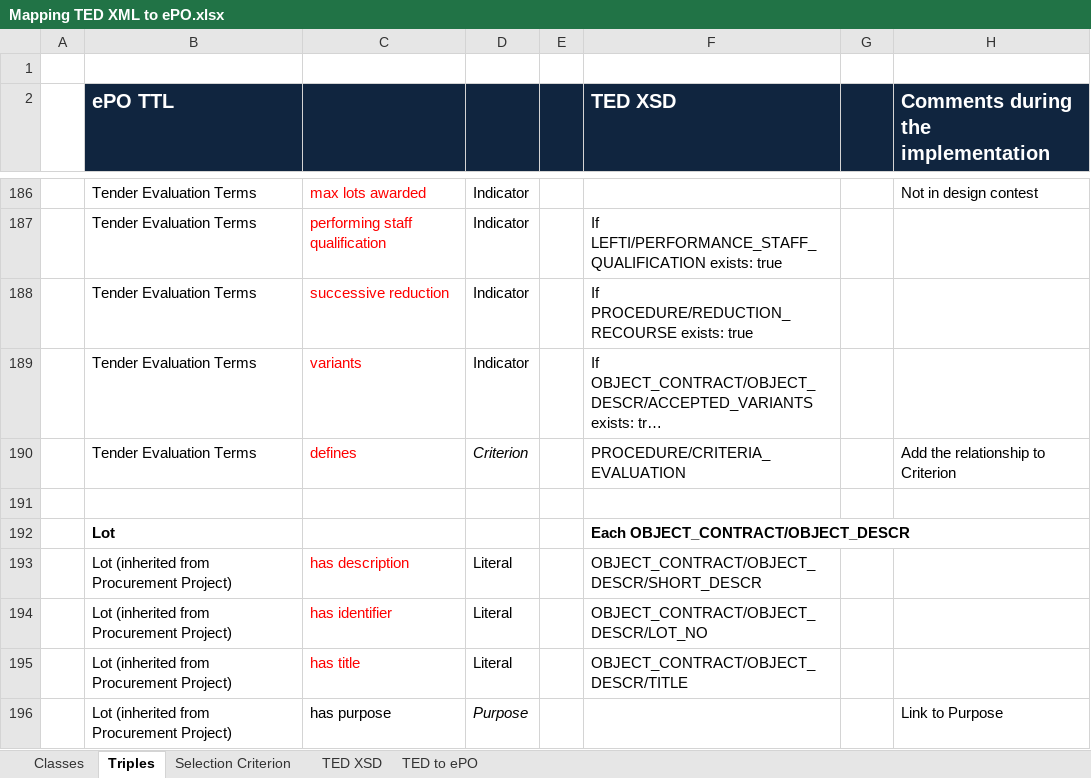
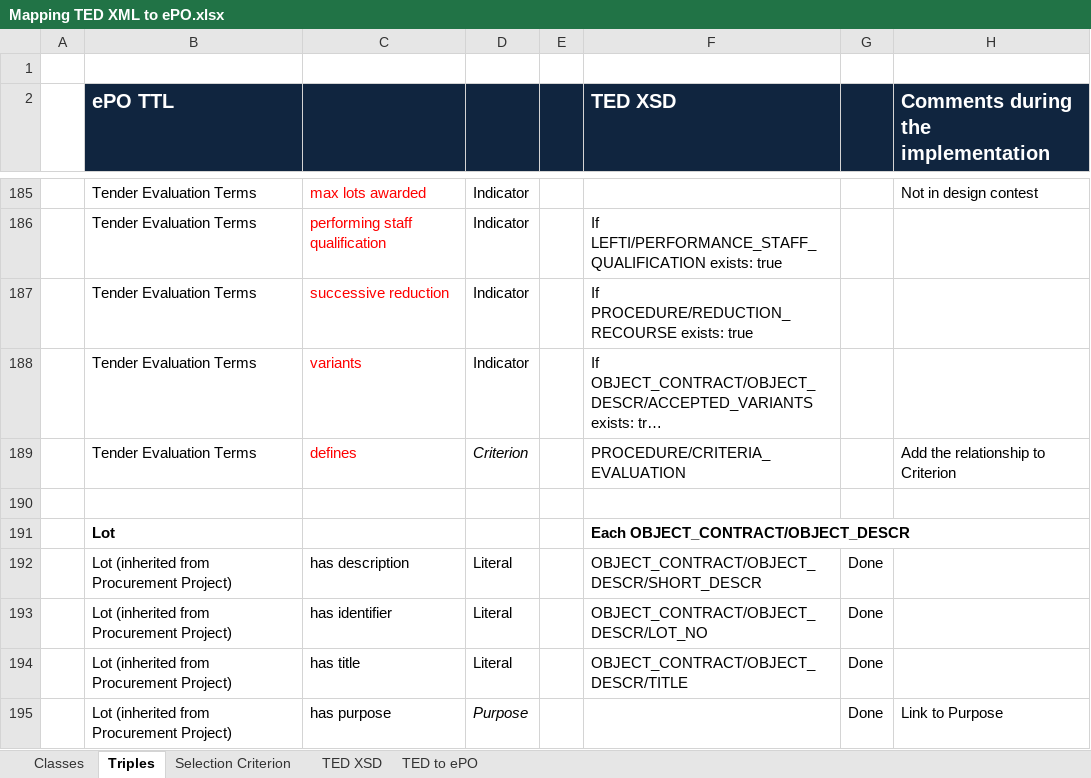
Before and after one commit to eProcurement-everis/ePO, an Excel workbook: 05_Implementation/PoC/Mapping TED XML to ePO.xlsx, sheet Triples, drawn as a sheet; only a part is shown, gaps mark what is left out; long unchanged cells end in …; values as stored, in another font and other column widths than the file's, no borders; addresses are those after the commit; the diff covers the shown part only; the diff names each change by its address in the sheet, - before the commit and + after, or states it on an @@ line.

```diff
--- a/05_Implementation/PoC/Mapping TED XML to ePO.xlsx (sheet Triples)
+++ b/05_Implementation/PoC/Mapping TED XML to ePO.xlsx (sheet Triples)
-C192:C194 text colour: #FF0000
+C192:C194 text colour: black
-G192:G195: (empty)
+G192:G195: Done
```
Also changed, not shown: 2 added rows, 4 removed rows, 18 edited cells and cell formats elsewhere in this sheet.
